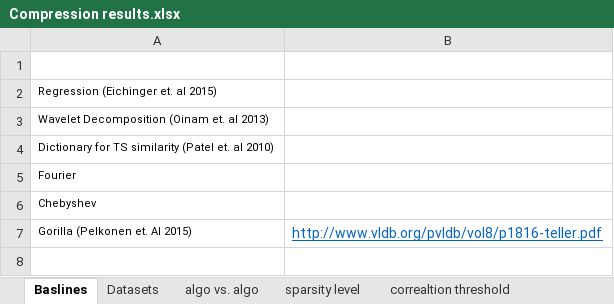
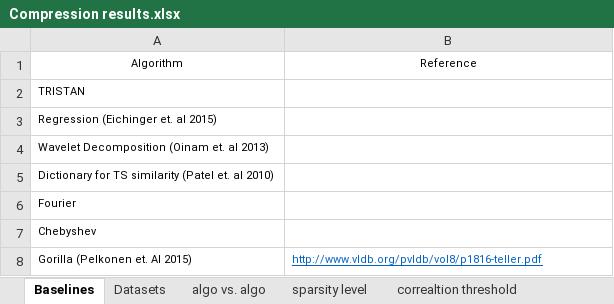
Before and after one commit to eXascaleInfolab/CORAD, an Excel workbook: Compression results.xlsx, sheet Baselines, drawn as a sheet; values as stored, in another font and other column widths than the file's, no borders; addresses are those after the commit; the diff names each change by its address in the sheet, - before the commit and + after, or states it on an @@ line.

```diff
--- a/Compression results.xlsx (sheet Baselines)
+++ b/Compression results.xlsx (sheet Baselines)
-sheet tab: Baslines
+sheet tab: Baselines
-row 1: (empty)
+row 1: Algorithm | Reference
+row 2: TRISTAN
@@ B8 text size: smaller @@
```
Also changed, not shown: sheet sparsity level, sheet algo vs. algo, sheet tricklet size, sheet correaltion threshold, 40 other files.
